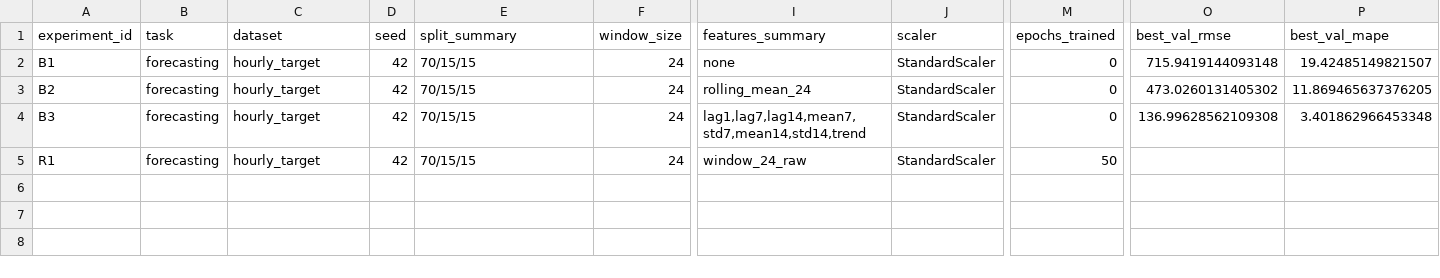
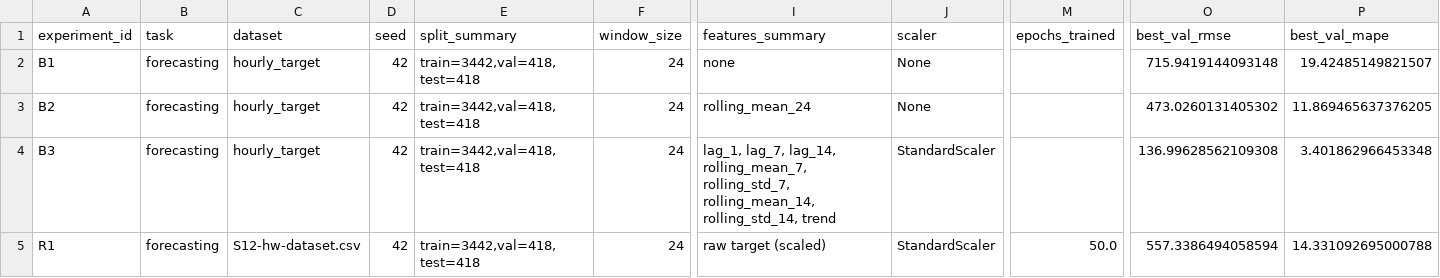
Before and after one commit to iankharmats/MireaAIE, a CSV file: homeworks/HW12/artifacts/runs.csv, drawn as a sheet; only a part is shown, gaps mark what is left out; the diff names each change by its address in the sheet, - before the commit and + after, or states it on an @@ line.

```diff
--- a/homeworks/HW12/artifacts/runs.csv
+++ b/homeworks/HW12/artifacts/runs.csv
-E2:E5 (split_summary): 70/15/15
+E2:E5 (split_summary): train=3442,val=418,test=418
-J2:J3 (scaler): StandardScaler
+J2:J3 (scaler): None
-M2:M4 (epochs_trained): 0
+M2:M4 (epochs_trained): (empty)
-I4 (features_summary): lag1,lag7,lag14,mean7,std7,mean14,std14,trend
+I4 (features_summary): lag_1, lag_7, lag_14, rolling_mean_7, rolling_std_7, rolling_mean_14, rolling_std_14, trend
-C5 (dataset): hourly_target
+C5 (dataset): S12-hw-dataset.csv
-I5 (features_summary): window_24_raw
+I5 (features_summary): raw target (scaled)
-M5 (epochs_trained): 50
+M5 (epochs_trained): 50.0
-O5 (best_val_rmse): (empty)
+O5 (best_val_rmse): 557.3386494058594
-P5 (best_val_mape): (empty)
+P5 (best_val_mape): 14.331092695000788
```
Also changed, not shown: 1 other file.
